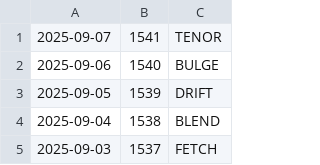
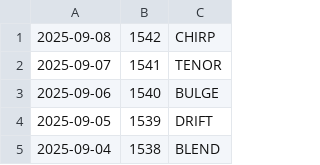
Before and after one commit to jdmcleod/wordle_imessage_stats, a CSV file: data/history.csv, drawn as a sheet; only a part is shown; the shorter side is filled out with more unchanged rows.

```diff
--- a/data/history.csv
+++ b/data/history.csv
@@ -1 +1,2 @@
+2025-09-08,1542,CHIRP
 2025-09-07,1541,TENOR
```
Also changed, not shown: 3 other files.
